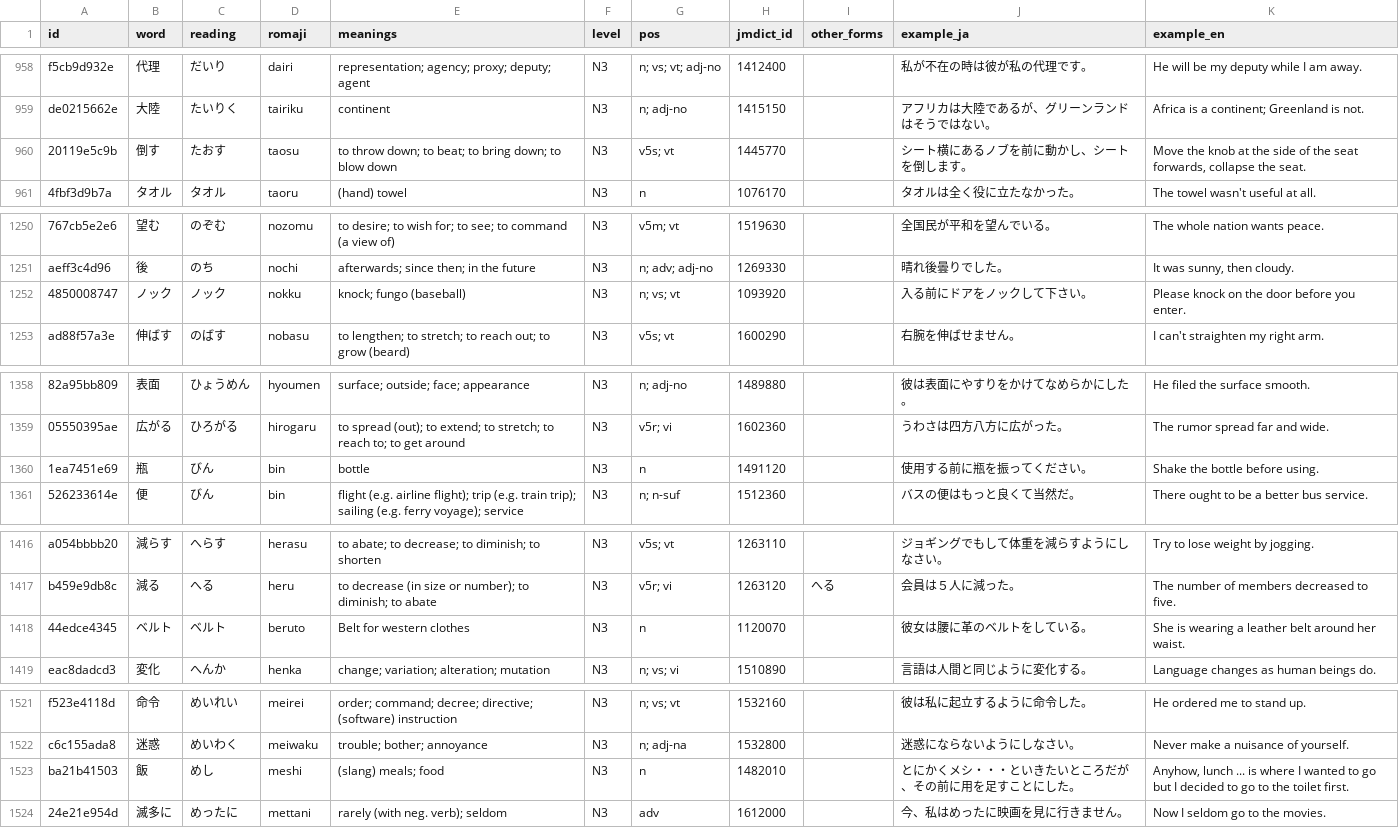
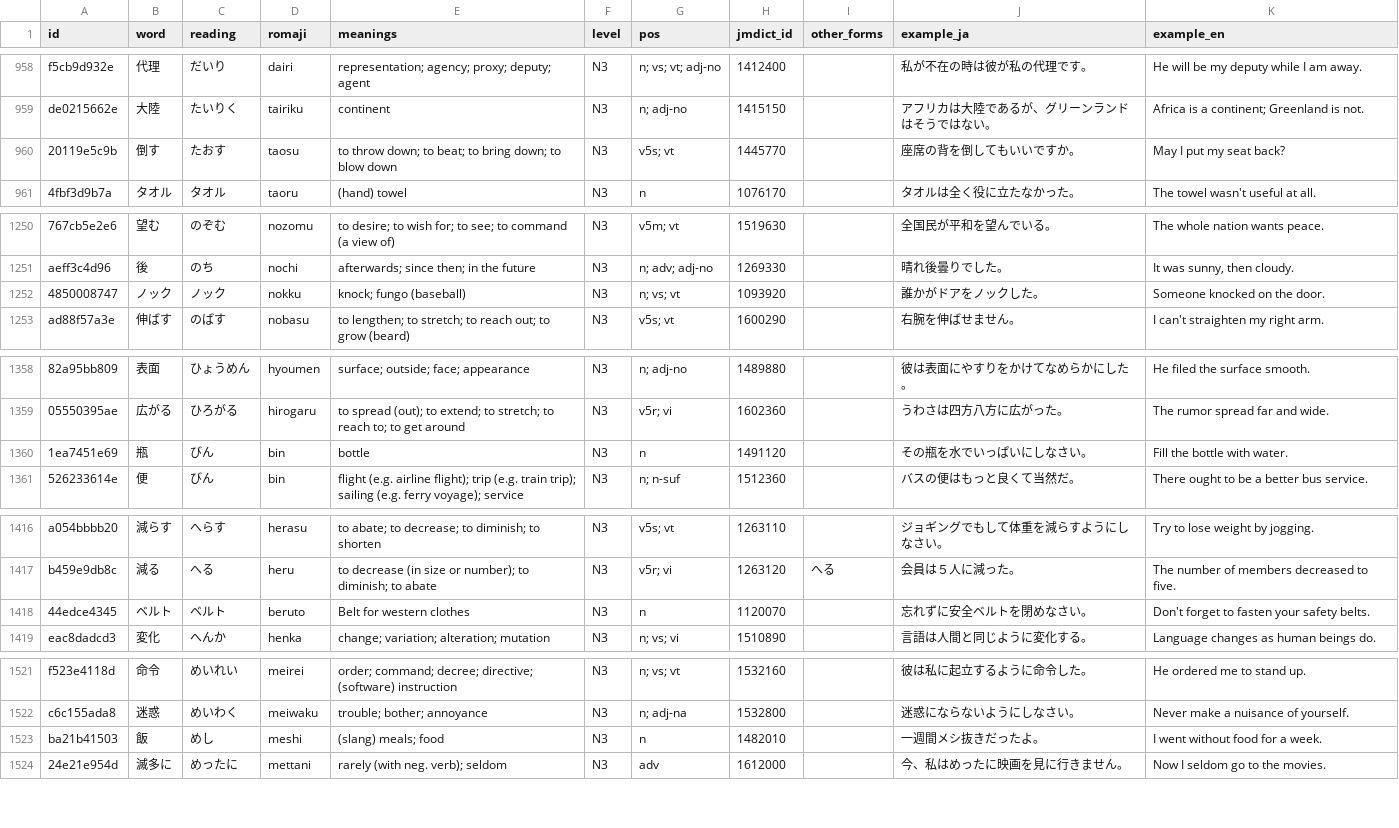
Before and after one commit to evanclan/OpenJLPT, a CSV file: data/csv/vocab-n3.csv, drawn as a sheet; only a part is shown, gaps mark what is left out; the diff covers the shown part only; the diff names each change by its address in the sheet, - before the commit and + after, or states it on an @@ line.

```diff
--- a/data/csv/vocab-n3.csv
+++ b/data/csv/vocab-n3.csv
-J960 (example_ja): シート横にあるノブを前に動かし、シートを倒します。
+J960 (example_ja): 座席の背を倒してもいいですか。
-K960 (example_en): Move the knob at the side of the seat forwards, collapse the seat.
+K960 (example_en): May I put my seat back?
-J1252 (example_ja): 入る前にドアをノックして下さい。
+J1252 (example_ja): 誰かがドアをノックした。
-K1252 (example_en): Please knock on the door before you enter.
+K1252 (example_en): Someone knocked on the door.
-J1360 (example_ja): 使用する前に瓶を振ってください。
+J1360 (example_ja): その瓶を水でいっぱいにしなさい。
-K1360 (example_en): Shake the bottle before using.
+K1360 (example_en): Fill the bottle with water.
-J1418 (example_ja): 彼女は腰に革のベルトをしている。
+J1418 (example_ja): 忘れずに安全ベルトを閉めなさい。
-K1418 (example_en): She is wearing a leather belt around her waist.
+K1418 (example_en): Don't forget to fasten your safety belts.
-J1523 (example_ja): とにかくメシ・・・といきたいところだが、その前に用を足すことにした。
+J1523 (example_ja): 一週間メシ抜きだったよ。
-K1523 (example_en): Anyhow, lunch ... is where I wanted to go but I decided to go to the toilet first.
+K1523 (example_en): I went without food for a week.
```
Also changed, not shown: 2 edited cells elsewhere in this file, data/csv/vocab-n1.csv, data/csv/vocab-n2.csv, 8 other files.
